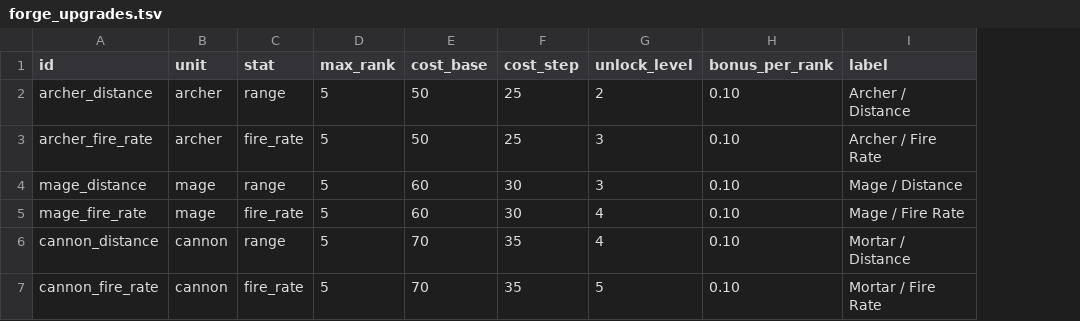
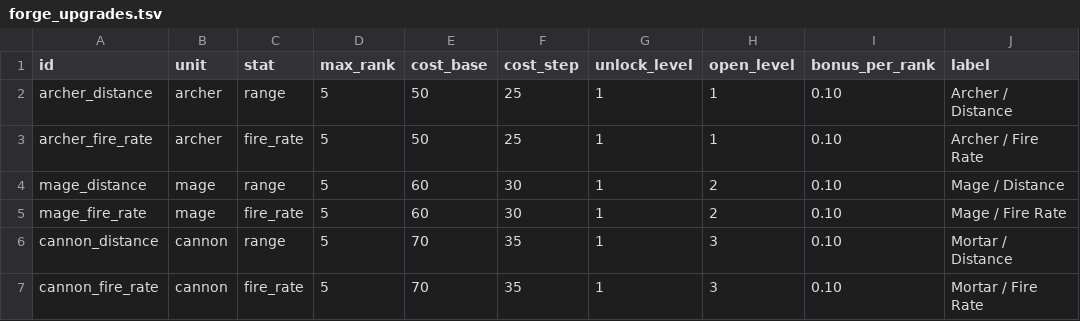
Before and after one commit to snowydad/MTD, a TSV file: assets/data/forge_upgrades.tsv, drawn as a sheet; the diff names each change by its address in the sheet, - before the commit and + after, or states it on an @@ line.

Commit message:
Upgrades and unlock

```diff
--- a/assets/data/forge_upgrades.tsv
+++ b/assets/data/forge_upgrades.tsv
+column H (open_level), rows 2-7: 1 | 1 | 2 | 2 | 3 | 3
-G2 (unlock_level): 2
+G2 (unlock_level): 1
-G3:G4 (unlock_level): 3
+G3:G4 (unlock_level): 1
-G5:G6 (unlock_level): 4
+G5:G6 (unlock_level): 1
-G7 (unlock_level): 5
+G7 (unlock_level): 1
```
Also changed, not shown: 3 other files.
